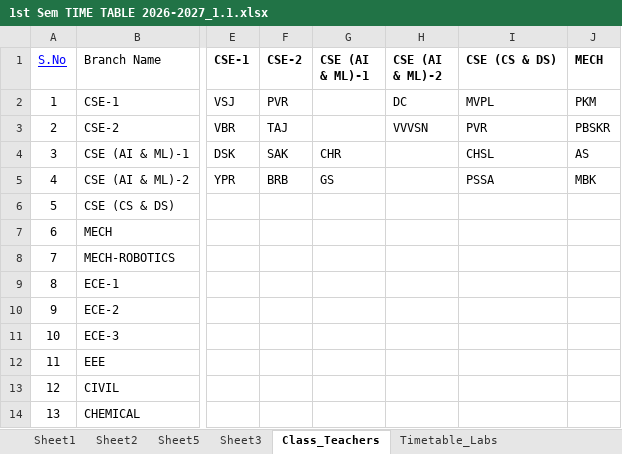
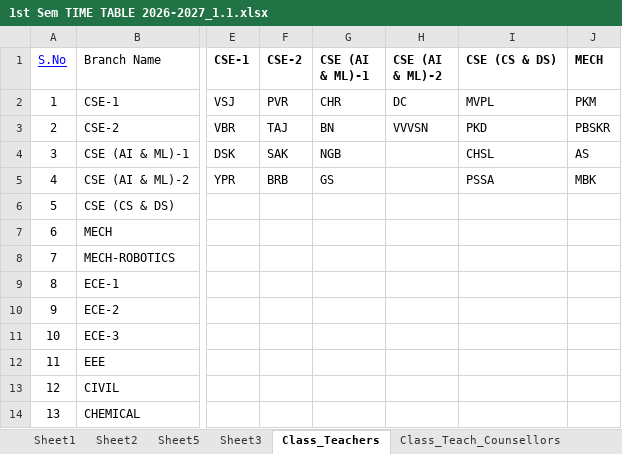
Before and after one commit to saran-neralla7/tt-analytics, an Excel workbook: timetables/1st Sem TIME TABLE 2026-2027_1.1.xlsx, sheet Class_Teachers, drawn as a sheet; only a part is shown, gaps mark what is left out; values as stored, in another font and other column widths than the file's, no borders; charts and pictures not drawn; the diff names each change by its address in the sheet, - before the commit and + after, or states it on an @@ line.

Commit message:
sync: update timetables from Timetable_Final (Oct 25 17:23) - swap Chemical, Mech & CSE-1 slots, balance lab instructors across COMP LAB-1/3, and update class teachers

```diff
--- a/timetables/1st Sem TIME TABLE 2026-2027_1.1.xlsx (sheet Class_Teachers)
+++ b/timetables/1st Sem TIME TABLE 2026-2027_1.1.xlsx (sheet Class_Teachers)
+sheet tab: Class_Teach_Counsellors
-G2 (CSE (AI & ML)-1): (empty)
+G2 (CSE (AI & ML)-1): CHR
-G3 (CSE (AI & ML)-1): (empty)
+G3 (CSE (AI & ML)-1): BN
-I3 (CSE (CS & DS)): PVR
+I3 (CSE (CS & DS)): PKD
-G4 (CSE (AI & ML)-1): CHR
+G4 (CSE (AI & ML)-1): NGB
```
Also changed, not shown: sheet Timetable_Final, hidden cells, charts or pictures, 1 other file.
